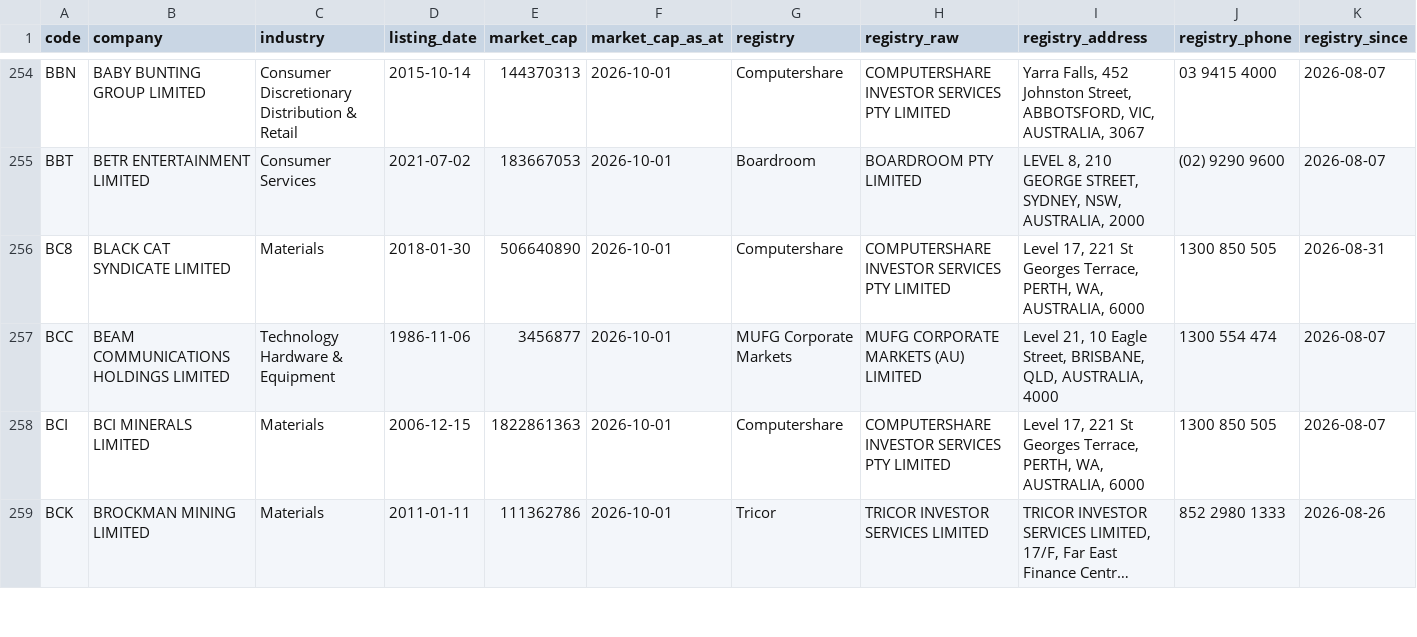
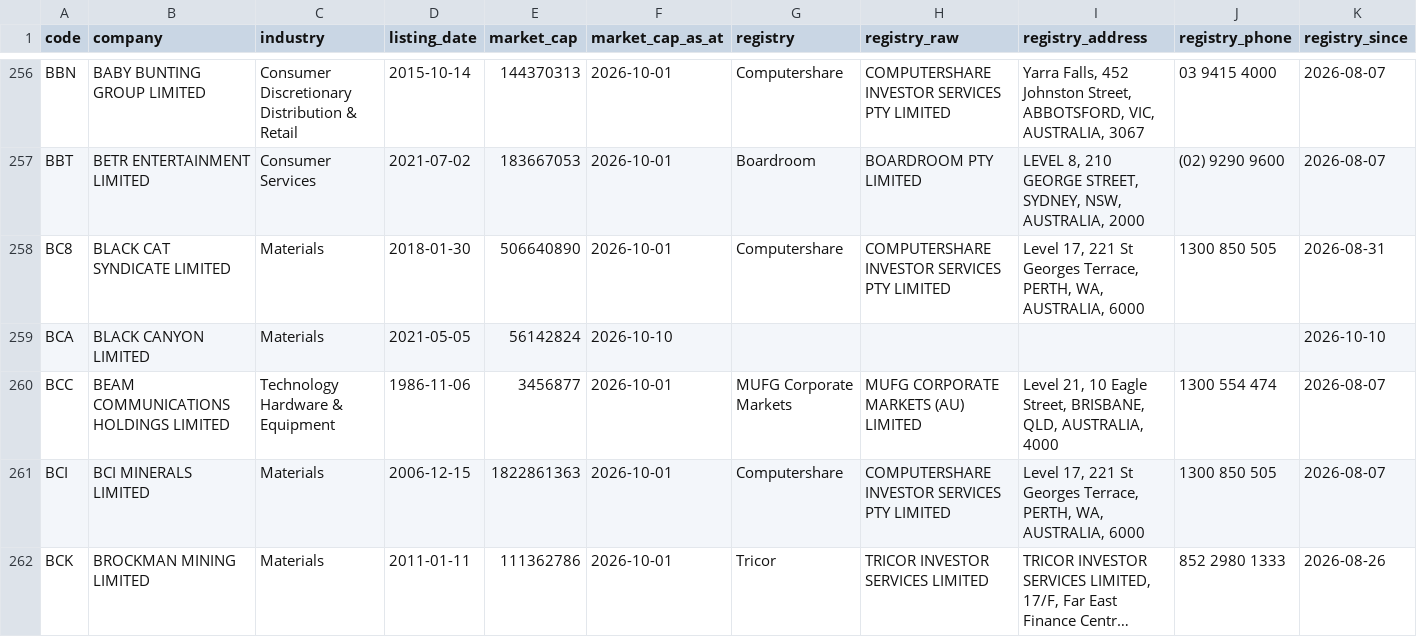
Before and after one commit to nwbort/registry-tracker, a CSV file: data/asx_registries.csv, drawn as a sheet; only a part is shown, gaps mark what is left out; long unchanged cells end in …; the diff covers the shown part only.

```diff
--- a/data/asx_registries.csv
+++ b/data/asx_registries.csv
@@ -256,2 +258,3 @@ BBT,BETR ENTERTAINMENT LIMITED,Consumer Services,2021-07-02,183667053,2026-10-01
 BC8,BLACK CAT SYNDICATE LIMITED,Materials,2018-01-30,506640890,2026-10-01,Computershare,COMPUTERSHARE INVESTOR SERVICES PTY LIMITED,"Level 17, 221 St Georges Terrace, PERTH, WA, AUSTRALIA, 6000",1300 850 505,2026-08-31
+BCA,BLACK CANYON LIMITED,Materials,2021-05-05,56142824,2026-10-10,,,,,2026-10-10
 BCC,BEAM COMMUNICATIONS HOLDINGS LIMITED,Technology Hardware & Equipment,1986-11-06,3456877,2026-10-01,MUFG Corporate Markets,MUFG CORPORATE MARKETS (AU) LIMITED,"Level 21, 10 Eagle Street, BRISBANE, QLD, AUSTRALIA, 4000",1300 554 474,2026-08-07
```
Also changed, not shown: 17 added rows and 1 removed row elsewhere in this file.
